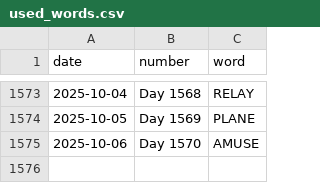
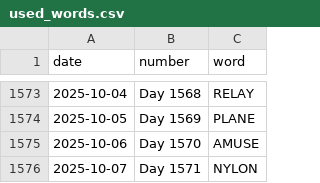
Before and after one commit to JacobLeeBrown/HackerRanks_Python, a CSV file: forfun/wordle/used_words.csv, drawn as a sheet; only a part is shown, gaps mark what is left out.

Commit message:
Another day, another Wordle

```diff
--- a/forfun/wordle/used_words.csv
+++ b/forfun/wordle/used_words.csv
@@ -1575 +1575,2 @@ date,number,word
 2025-10-06,Day 1570,AMUSE
+2025-10-07,Day 1571,NYLON
```
Also changed, not shown: 2 other files.
